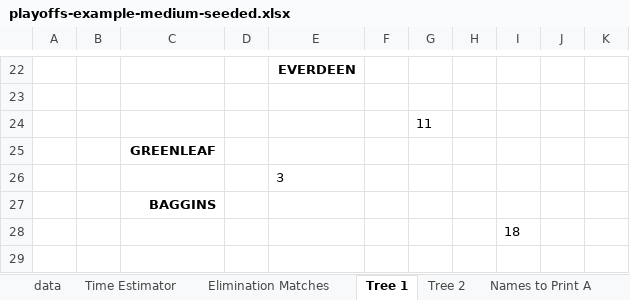
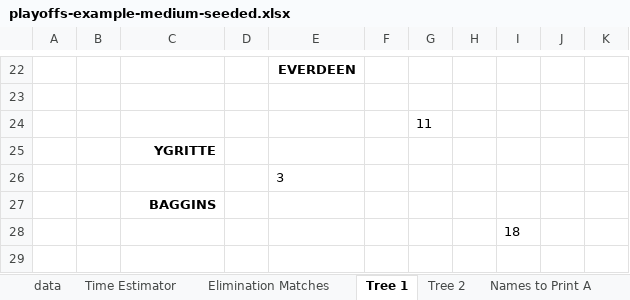
Before and after one commit to gitrgoliveira/bracket-creator, an Excel workbook: playoffs-example-medium-seeded.xlsx, sheet Tree 1, drawn as a sheet; only a part is shown, gaps mark what is left out; values as stored, in another font and other column widths than the file's, no borders; the diff names each change by its address in the sheet, - before the commit and + after, or states it on an @@ line.

```diff
--- a/playoffs-example-medium-seeded.xlsx (sheet Tree 1)
+++ b/playoffs-example-medium-seeded.xlsx (sheet Tree 1)
-C25: GREENLEAF
+C25: YGRITTE
```
Also changed, not shown: sheet Names to Print A, sheet Names to Print B, sheet Tree 2, formulas that keep their value, playoffs-example-large-seeded.xlsx, 34 other files.
